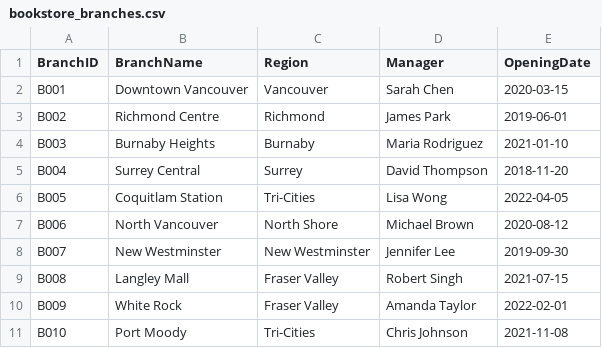
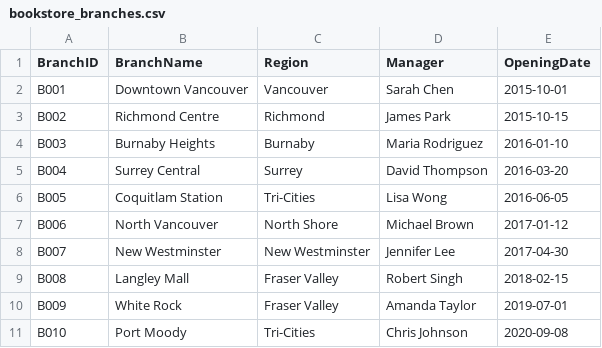
Before and after one commit to TBrine-BCIT/operation-gila-monster, a CSV file: bookstore_branches.csv, drawn as a sheet.

```diff
--- a/bookstore_branches.csv
+++ b/bookstore_branches.csv
@@ -1,11 +1,11 @@
 BranchID,BranchName,Region,Manager,OpeningDate
-B001,Downtown Vancouver,Vancouver,Sarah Chen,2020-03-15
-B002,Richmond Centre,Richmond,James Park,2019-06-01
-B003,Burnaby Heights,Burnaby,Maria Rodriguez,2021-01-10
-B004,Surrey Central,Surrey,David Thompson,2018-11-20
-B005,Coquitlam Station,Tri-Cities,Lisa Wong,2022-04-05
-B006,North Vancouver,North Shore,Michael Brown,2020-08-12
-B007,New Westminster,New Westminster,Jennifer Lee,2019-09-30
-B008,Langley Mall,Fraser Valley,Robert Singh,2021-07-15
-B009,White Rock,Fraser Valley,Amanda Taylor,2022-02-01
-B010,Port Moody,Tri-Cities,Chris Johnson,2021-11-08
+B001,Downtown Vancouver,Vancouver,Sarah Chen,2015-10-01
+B002,Richmond Centre,Richmond,James Park,2015-10-15
+B003,Burnaby Heights,Burnaby,Maria Rodriguez,2016-01-10
+B004,Surrey Central,Surrey,David Thompson,2016-03-20
+B005,Coquitlam Station,Tri-Cities,Lisa Wong,2016-06-05
+B006,North Vancouver,North Shore,Michael Brown,2017-01-12
+B007,New Westminster,New Westminster,Jennifer Lee,2017-04-30
+B008,Langley Mall,Fraser Valley,Robert Singh,2018-02-15
+B009,White Rock,Fraser Valley,Amanda Taylor,2019-07-01
+B010,Port Moody,Tri-Cities,Chris Johnson,2020-09-08
```
Also changed, not shown: fitness_branches.csv, theater_branches.csv, 6 other files.
